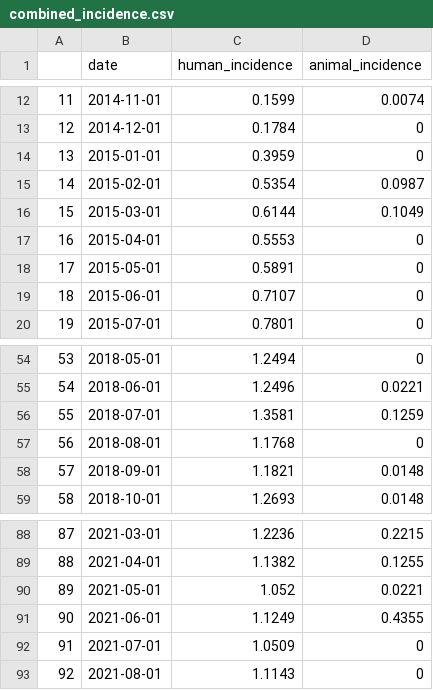
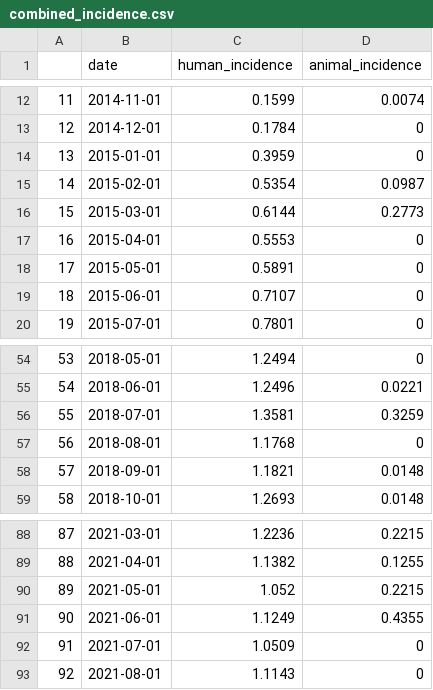
Before and after one commit to wagathu/brucellosis, a CSV file: combined_incidence.csv, drawn as a sheet; only a part is shown, gaps mark what is left out.

```diff
--- a/combined_incidence.csv
+++ b/combined_incidence.csv
@@ -15,3 +15,3 @@
 "14",2015-02-01,0.5354,0.0987
-"15",2015-03-01,0.6144,0.1049
+"15",2015-03-01,0.6144,0.2773
 "16",2015-04-01,0.5553,0
@@ -55,3 +55,3 @@
 "54",2018-06-01,1.2496,0.0221
-"55",2018-07-01,1.3581,0.1259
+"55",2018-07-01,1.3581,0.3259
 "56",2018-08-01,1.1768,0
@@ -89,3 +89,3 @@
 "88",2021-04-01,1.1382,0.1255
-"89",2021-05-01,1.052,0.0221
+"89",2021-05-01,1.052,0.2215
 "90",2021-06-01,1.1249,0.4355
```
Also changed, not shown: cases_table.csv, combined_incidence_cases.csv, 4 other files.
